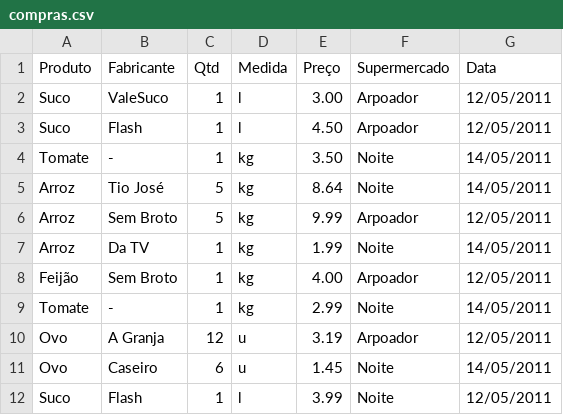
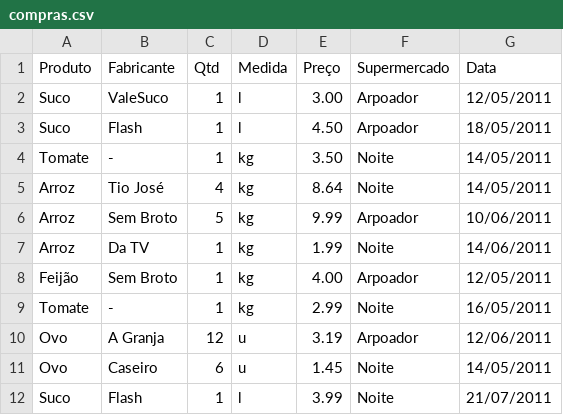
Before and after one commit to rnwatanabe/BasesComputacionais, a CSV file: aula5/dados/compras.csv, drawn as a sheet.

Commit message:
bases de dados

```diff
--- a/aula5/dados/compras.csv
+++ b/aula5/dados/compras.csv
@@ -2,11 +2,11 @@ Produto,Fabricante,Qtd,Medida,Preço,Supermercado,Data
 Suco,ValeSuco,1,l,3.00,Arpoador,12/05/2011
-Suco,Flash,1,l,4.50,Arpoador,12/05/2011
+Suco,Flash,1,l,4.50,Arpoador,18/05/2011
 Tomate, - ,1,kg,3.50,Noite,14/05/2011
-Arroz,Tio José,5,kg,8.64,Noite,14/05/2011
-Arroz,Sem Broto,5,kg,9.99,Arpoador,12/05/2011
-Arroz,Da TV,1,kg,1.99,Noite,14/05/2011
+Arroz,Tio José,4,kg,8.64,Noite,14/05/2011
+Arroz,Sem Broto,5,kg,9.99,Arpoador,10/06/2011
+Arroz,Da TV,1,kg,1.99,Noite,14/06/2011
 Feijão,Sem Broto,1,kg,4.00,Arpoador,12/05/2011
-Tomate, - ,1,kg,2.99,Noite,14/05/2011
-Ovo,A Granja,12,u,3.19,Arpoador,12/05/2011
+Tomate, - ,1,kg,2.99,Noite,16/05/2011
+Ovo,A Granja,12,u,3.19,Arpoador,12/06/2011
 Ovo,Caseiro,6,u,1.45,Noite,14/05/2011
-Suco,Flash,1,l,3.99,Noite,12/05/2011
+Suco,Flash,1,l,3.99,Noite,21/07/2011
```
Also changed, not shown: 1 other file.
